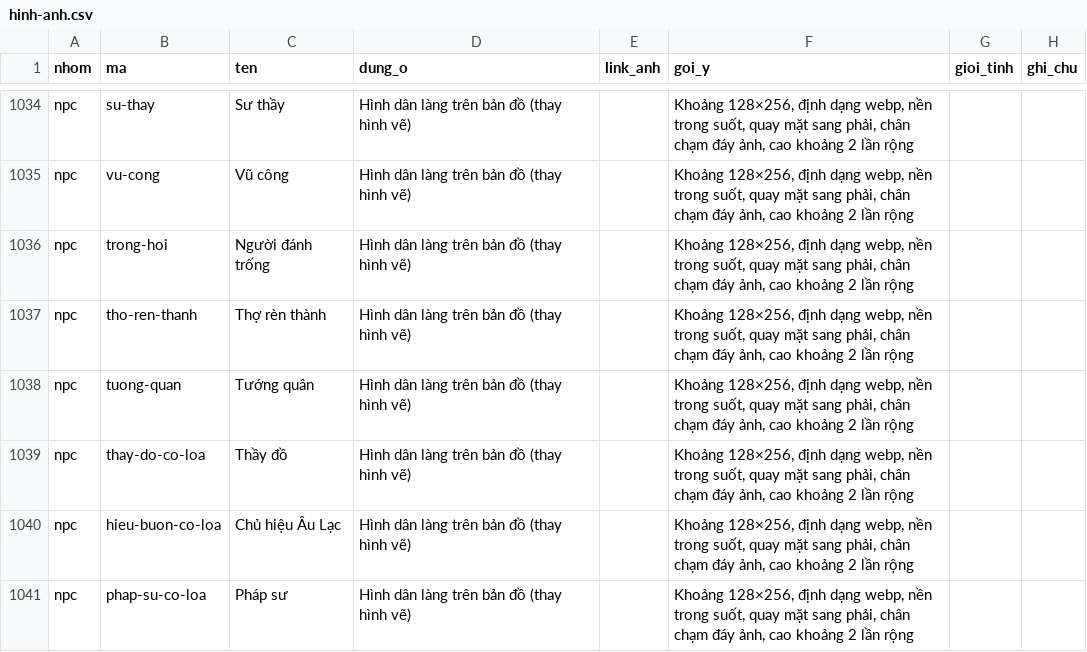
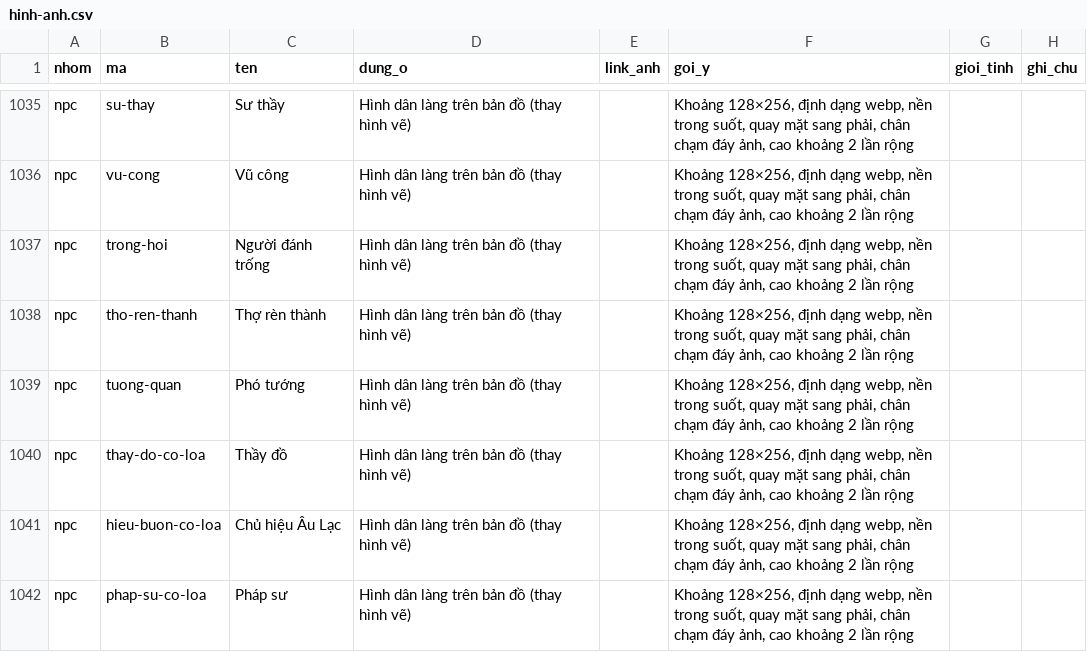
Before and after one commit to vnthudao-source/lu-hanh, a CSV file: apps-script/hinh-anh.csv, drawn as a sheet; only a part is shown, gaps mark what is left out; the diff covers the shown part only.

```diff
--- a/apps-script/hinh-anh.csv
+++ b/apps-script/hinh-anh.csv
@@ -1037,3 +1038,3 @@ npc,trong-hoi,Người đánh trống,Hình dân làng trên bản đồ (thay h
 npc,tho-ren-thanh,Thợ rèn thành,Hình dân làng trên bản đồ (thay hình vẽ),,"Khoảng 128×256, định dạng webp, nền trong suốt, quay mặt sang phải, chân chạm đáy ảnh, cao khoảng 2 lần rộng",,
-npc,tuong-quan,Tướng quân,Hình dân làng trên bản đồ (thay hình vẽ),,"Khoảng 128×256, định dạng webp, nền trong suốt, quay mặt sang phải, chân chạm đáy ảnh, cao khoảng 2 lần rộng",,
+npc,tuong-quan,Phó tướng,Hình dân làng trên bản đồ (thay hình vẽ),,"Khoảng 128×256, định dạng webp, nền trong suốt, quay mặt sang phải, chân chạm đáy ảnh, cao khoảng 2 lần rộng",,
 npc,thay-do-co-loa,Thầy đồ,Hình dân làng trên bản đồ (thay hình vẽ),,"Khoảng 128×256, định dạng webp, nền trong suốt, quay mặt sang phải, chân chạm đáy ảnh, cao khoảng 2 lần rộng",,
```
Also changed, not shown: 5 added rows elsewhere in this file, 42 other files.
